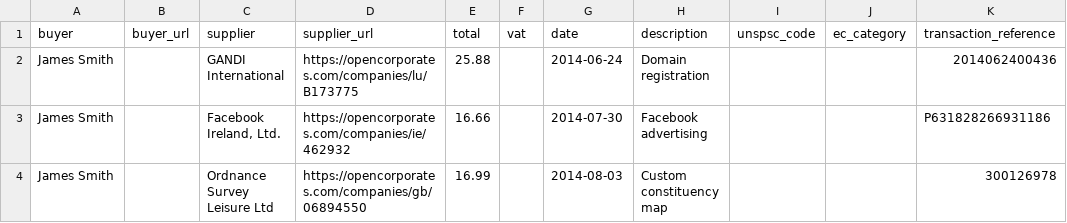
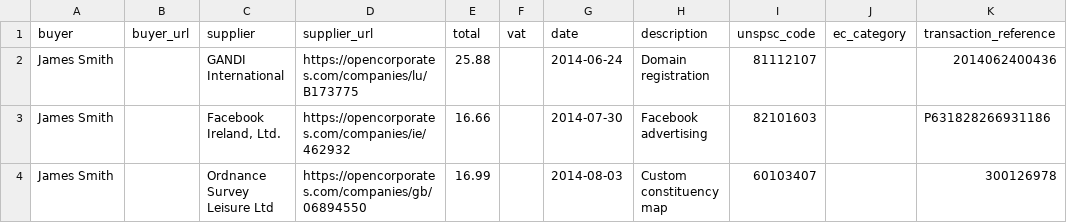
Before and after one commit to SomethingNewUK/finances, a CSV file: expenditure.csv, drawn as a sheet.

Commit message:
add unspsc codes

```diff
--- a/expenditure.csv
+++ b/expenditure.csv
@@ -1,4 +1,4 @@
 buyer,buyer_url,supplier,supplier_url,total,vat,date,description,unspsc_code,ec_category,transaction_reference
-James Smith,,GANDI International,https://opencorporates.com/companies/lu/B173775,25.88,,2014-06-24,Domain registration,,,2014062400436
-James Smith,,"Facebook Ireland, Ltd.",https://opencorporates.com/companies/ie/462932,16.66,,2014-07-30,Facebook advertising,,,P631828266931186
-James Smith,,Ordnance Survey Leisure Ltd,https://opencorporates.com/companies/gb/06894550,16.99,,2014-08-03,Custom constituency map,,,300126978
+James Smith,,GANDI International,https://opencorporates.com/companies/lu/B173775,25.88,,2014-06-24,Domain registration,81112107,,2014062400436
+James Smith,,"Facebook Ireland, Ltd.",https://opencorporates.com/companies/ie/462932,16.66,,2014-07-30,Facebook advertising,82101603,,P631828266931186
+James Smith,,Ordnance Survey Leisure Ltd,https://opencorporates.com/companies/gb/06894550,16.99,,2014-08-03,Custom constituency map,60103407,,300126978
```
